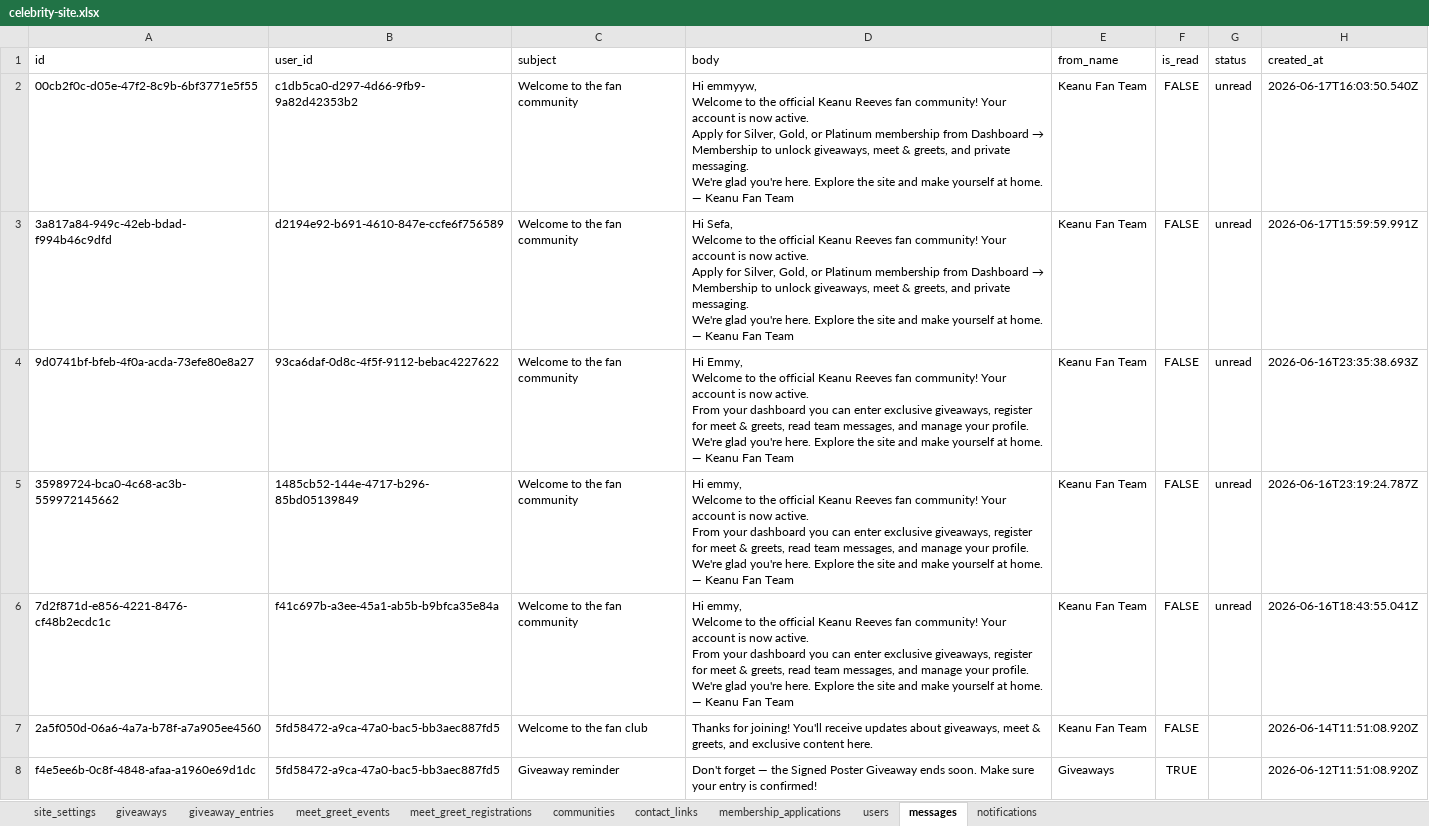
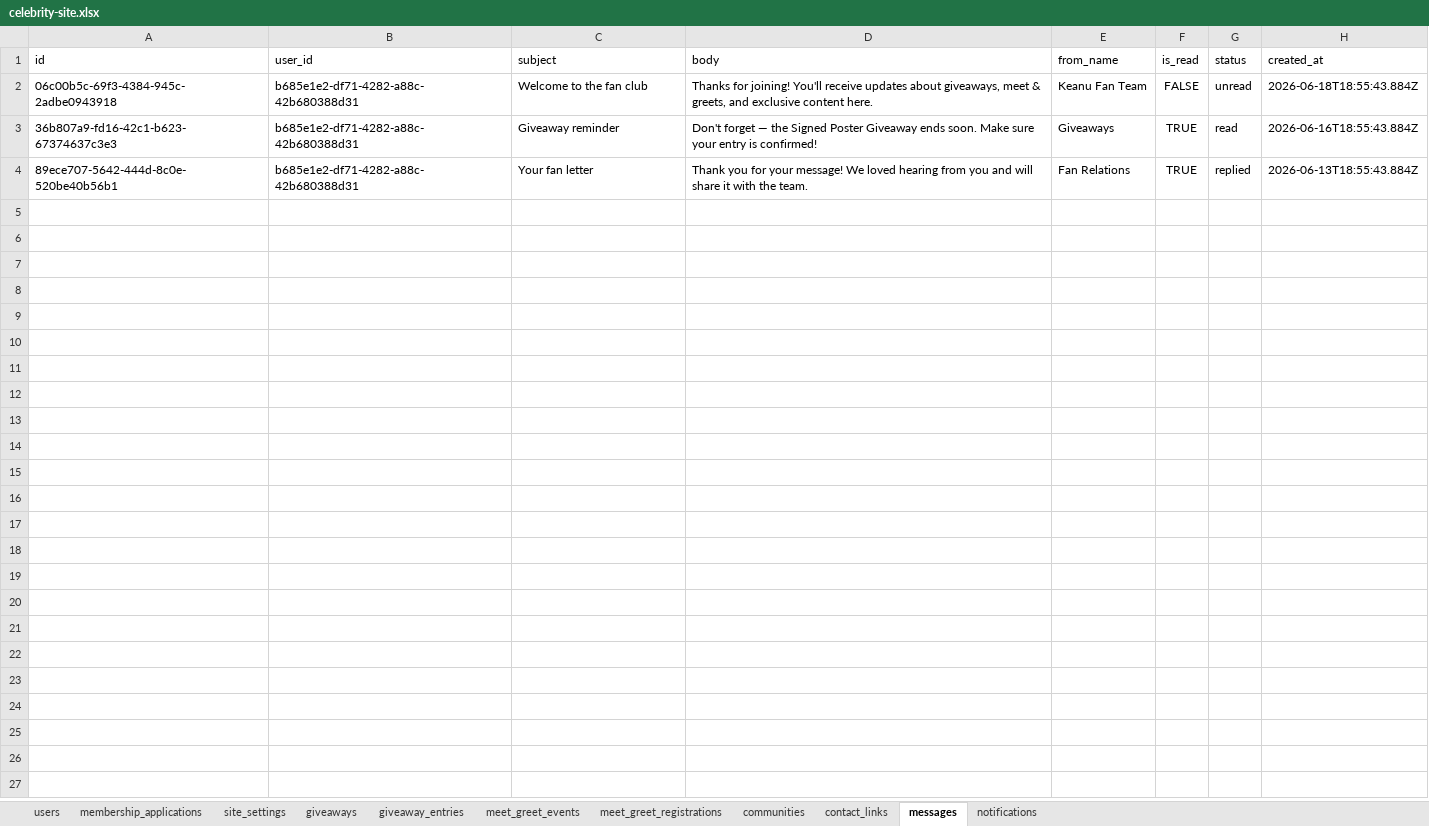
Before and after one commit to MASCOT09/keanureevesofficialfanpage, an Excel workbook: data/celebrity-site.xlsx, sheet messages, drawn as a sheet; values as stored, in another font and other column widths than the file's, no borders; removed rows and columns are numbered as before the commit, all else as after; ↵ is a line break in a cell; the diff names each change by its address in the sheet, - before the commit and + after, or states it on an @@ line.

```diff
--- a/data/celebrity-site.xlsx (sheet messages)
+++ b/data/celebrity-site.xlsx (sheet messages)
@@ sheet tab order changed: users | membership_applications | site_settings | giveaways | giveaway_entries | meet_greet_events | meet_greet_registrations | communities | contact_links | messages | notifications @@
-A2 (id): 00cb2f0c-d05e-47f2-8c9b-6bf3771e5f55
+A2 (id): 06c00b5c-69f3-4384-945c-2adbe0943918
-B2 (user_id): c1db5ca0-d297-4d66-9fb9-9a82d42353b2
+B2 (user_id): b685e1e2-df71-4282-a88c-42b680388d31
-C2 (subject): Welcome to the fan community
+C2 (subject): Welcome to the fan club
@@ D2 (body): Hi emmyyw, ↵ Welcome to the official Keanu Reeves fan community! Your account is now active. ↵ Apply for Silver, Gold, or Platinum membership from Dashboard → Membership to unlock giveaways, meet & greets, and private messaging. ↵ We're glad you're here. Explore the site and make yourself at home. ↵ — Keanu Fan Team → Thanks for joining! You'll receive updates about giveaways, meet & greets, and exclusive content here. @@
-H2 (created_at): 2026-06-17T16:03:50.540Z
+H2 (created_at): 2026-06-18T18:55:43.884Z
-row 3: 3a817a84-949c-42eb-bdad-f994b46c9dfd | d2194e92-b691-4610-847e-ccfe6f756589 | Welcome to the fan community | Hi Sefa, ↵ Welcome to the official Keanu Reeves fan community! Your account is now active. ↵ Apply for Silver, Gold, or Platinum membership from Dashboard → Membership to unlock giveaways, meet & greets, and private messaging. ↵ We're glad you're here. Explore the site and make yourself at home. ↵ — Keanu Fan Team | Keanu Fan Team | FALSE | unread | 2026-06-17T15:59:59.991Z
-row 4: 9d0741bf-bfeb-4f0a-acda-73efe80e8a27 | 93ca6daf-0d8c-4f5f-9112-bebac4227622 | Welcome to the fan community | Hi Emmy, ↵ Welcome to the official Keanu Reeves fan community! Your account is now active. ↵ From your dashboard you can enter exclusive giveaways, register for meet & greets, read team messages, and manage your profile. ↵ We're glad you're here. Explore the site and make yourself at home. ↵ — Keanu Fan Team | Keanu Fan Team | FALSE | unread | 2026-06-16T23:35:38.693Z
-row 5: 35989724-bca0-4c68-ac3b-559972145662 | 1485cb52-144e-4717-b296-85bd05139849 | Welcome to the fan community | Hi emmy, ↵ Welcome to the official Keanu Reeves fan community! Your account is now active. ↵ From your dashboard you can enter exclusive giveaways, register for meet & greets, read team messages, and manage your profile. ↵ We're glad you're here. Explore the site and make yourself at home. ↵ — Keanu Fan Team | Keanu Fan Team | FALSE | unread | 2026-06-16T23:19:24.787Z
-row 6: 7d2f871d-e856-4221-8476-cf48b2ecdc1c | f41c697b-a3ee-45a1-ab5b-b9bfca35e84a | Welcome to the fan community | Hi emmy, ↵ Welcome to the official Keanu Reeves fan community! Your account is now active. ↵ From your dashboard you can enter exclusive giveaways, register for meet & greets, read team messages, and manage your profile. ↵ We're glad you're here. Explore the site and make yourself at home. ↵ — Keanu Fan Team | Keanu Fan Team | FALSE | unread | 2026-06-16T18:43:55.041Z
-row 7: 2a5f050d-06a6-4a7a-b78f-a7a905ee4560 | 5fd58472-a9ca-47a0-bac5-bb3aec887fd5 | Welcome to the fan club | Thanks for joining! You'll receive updates about giveaways, meet & greets, and exclusive content here. | Keanu Fan Team | FALSE |  | 2026-06-14T11:51:08.920Z
-A3 (id): f4e5ee6b-0c8f-4848-afaa-a1960e69d1dc
+A3 (id): 36b807a9-fd16-42c1-b623-67374637c3e3
-B3 (user_id): 5fd58472-a9ca-47a0-bac5-bb3aec887fd5
+B3 (user_id): b685e1e2-df71-4282-a88c-42b680388d31
-G3 (status): (empty)
+G3 (status): read
-H3 (created_at): 2026-06-12T11:51:08.920Z
+H3 (created_at): 2026-06-16T18:55:43.884Z
+row 4: 89ece707-5642-444d-8c0e-520be40b56b1 | b685e1e2-df71-4282-a88c-42b680388d31 | Your fan letter | Thank you for your message! We loved hearing from you and will share it with the team. | Fan Relations | TRUE | replied | 2026-06-13T18:55:43.884Z
```
Also changed, not shown: sheet users, sheet notifications, sheet contact_links, sheet meet_greet_events, sheet giveaways, sheet communities, 1 more sheet, 24 other files.
